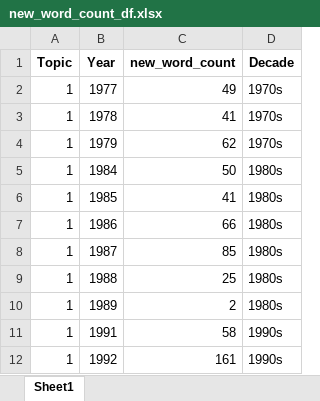
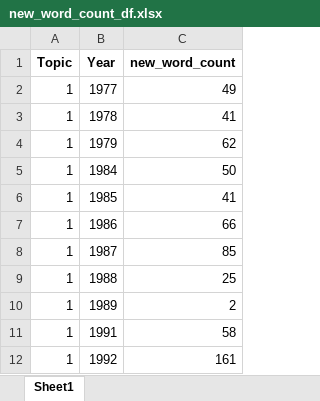
Before and after one commit to mshin77/scd-llm, an Excel workbook: evolution/new_word_count_df.xlsx, sheet Sheet1, drawn as a sheet; only a part is shown; values as stored, in another font and other column widths than the file's, no borders; the diff names each change by its address in the sheet, - before the commit and + after, or states it on an @@ line.

```diff
--- a/evolution/new_word_count_df.xlsx (sheet Sheet1)
+++ b/evolution/new_word_count_df.xlsx (sheet Sheet1)
-column D (Decade), rows 2-12: 1970s | 1970s | 1970s | 1980s | 1980s | 1980s | 1980s | 1980s | 1980s | 1990s | 1990s
```
Also changed, not shown: 9 other files.
